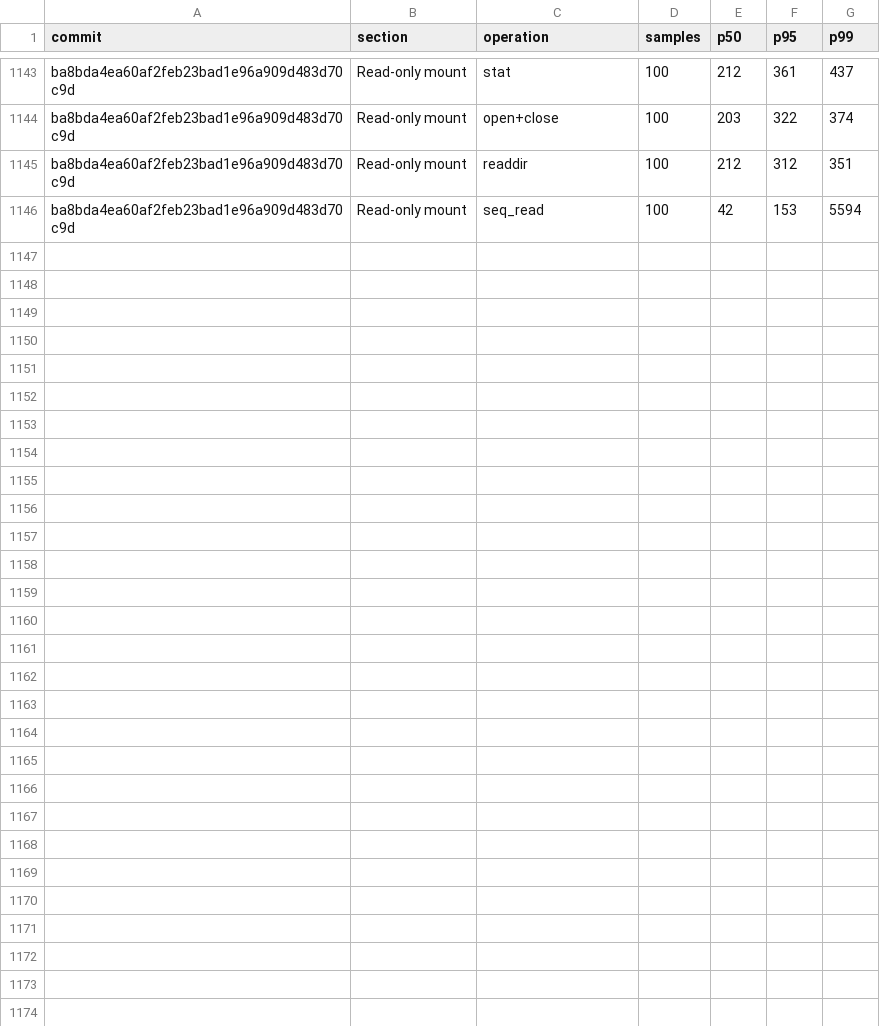
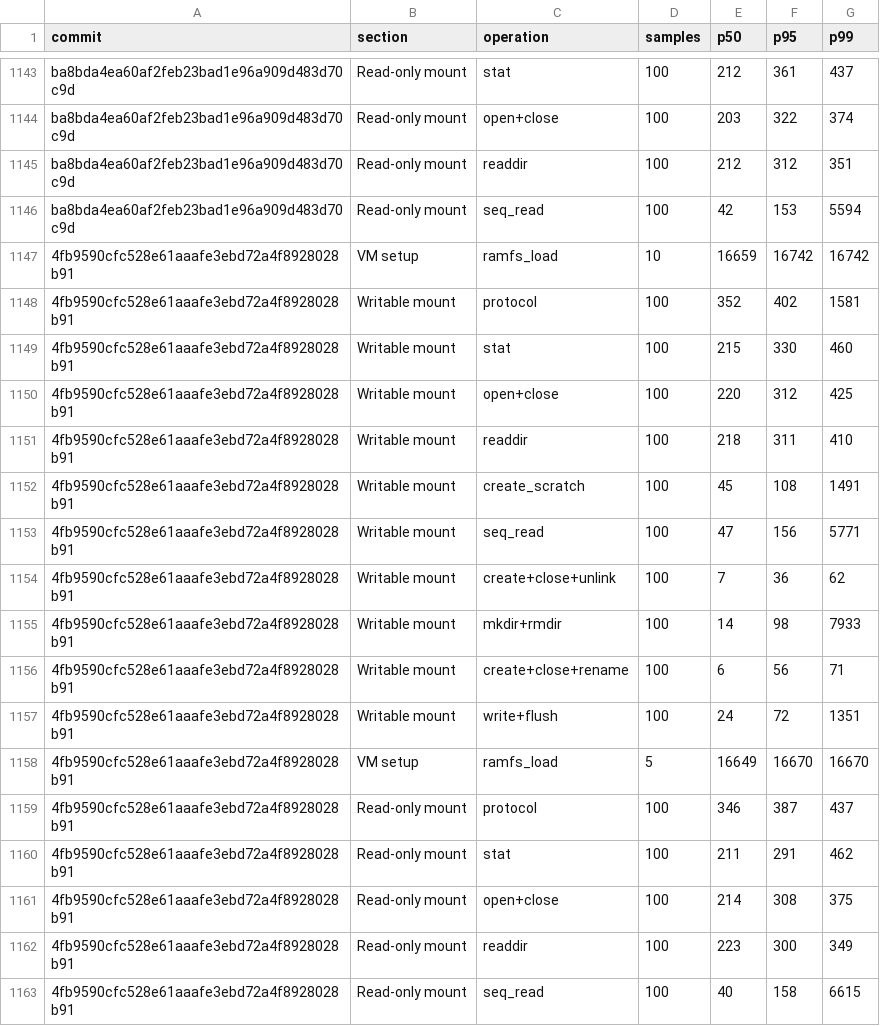
Before and after one commit to nanvix/nanvix, a CSV file: data/windows-baremetal/nanvix_bench_vfs_bench_standalone_microvm_X64.csv, drawn as a sheet; only a part is shown, gaps mark what is left out.

```diff
--- a/data/windows-baremetal/nanvix_bench_vfs_bench_standalone_microvm_X64.csv
+++ b/data/windows-baremetal/nanvix_bench_vfs_bench_standalone_microvm_X64.csv
@@ -1146 +1146,18 @@ ba8bda4ea60af2feb23bad1e96a909d483d70c9d,Read-only mount,readdir,100,212,312,351
 ba8bda4ea60af2feb23bad1e96a909d483d70c9d,Read-only mount,seq_read,100,42,153,5594
+4fb9590cfc528e61aaafe3ebd72a4f8928028b91,VM setup,ramfs_load,10,16659,16742,16742
+4fb9590cfc528e61aaafe3ebd72a4f8928028b91,Writable mount,protocol,100,352,402,1581
+4fb9590cfc528e61aaafe3ebd72a4f8928028b91,Writable mount,stat,100,215,330,460
+4fb9590cfc528e61aaafe3ebd72a4f8928028b91,Writable mount,open+close,100,220,312,425
+4fb9590cfc528e61aaafe3ebd72a4f8928028b91,Writable mount,readdir,100,218,311,410
+4fb9590cfc528e61aaafe3ebd72a4f8928028b91,Writable mount,create_scratch,100,45,108,1491
+4fb9590cfc528e61aaafe3ebd72a4f8928028b91,Writable mount,seq_read,100,47,156,5771
+4fb9590cfc528e61aaafe3ebd72a4f8928028b91,Writable mount,create+close+unlink,100,7,36,62
+4fb9590cfc528e61aaafe3ebd72a4f8928028b91,Writable mount,mkdir+rmdir,100,14,98,7933
+4fb9590cfc528e61aaafe3ebd72a4f8928028b91,Writable mount,create+close+rename,100,6,56,71
+4fb9590cfc528e61aaafe3ebd72a4f8928028b91,Writable mount,write+flush,100,24,72,1351
+4fb9590cfc528e61aaafe3ebd72a4f8928028b91,VM setup,ramfs_load,5,16649,16670,16670
+4fb9590cfc528e61aaafe3ebd72a4f8928028b91,Read-only mount,protocol,100,346,387,437
+4fb9590cfc528e61aaafe3ebd72a4f8928028b91,Read-only mount,stat,100,211,291,462
+4fb9590cfc528e61aaafe3ebd72a4f8928028b91,Read-only mount,open+close,100,214,308,375
+4fb9590cfc528e61aaafe3ebd72a4f8928028b91,Read-only mount,readdir,100,223,300,349
+4fb9590cfc528e61aaafe3ebd72a4f8928028b91,Read-only mount,seq_read,100,40,158,6615
```
Also changed, not shown: data/windows-baremetal/nanvix_bench_cold_start_standalone_microvm_X64.csv, data/windows-baremetal/nanvix_bench_snapshot_restore_standalone_microvm_X64.csv, 5 other files.
